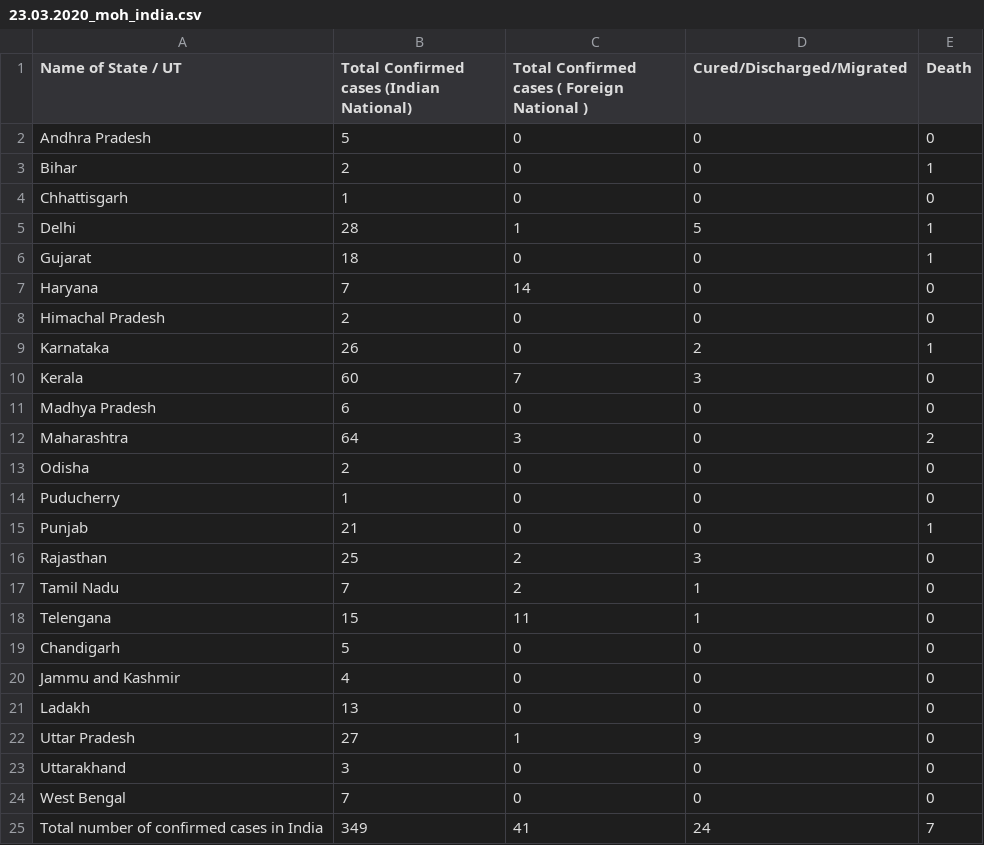
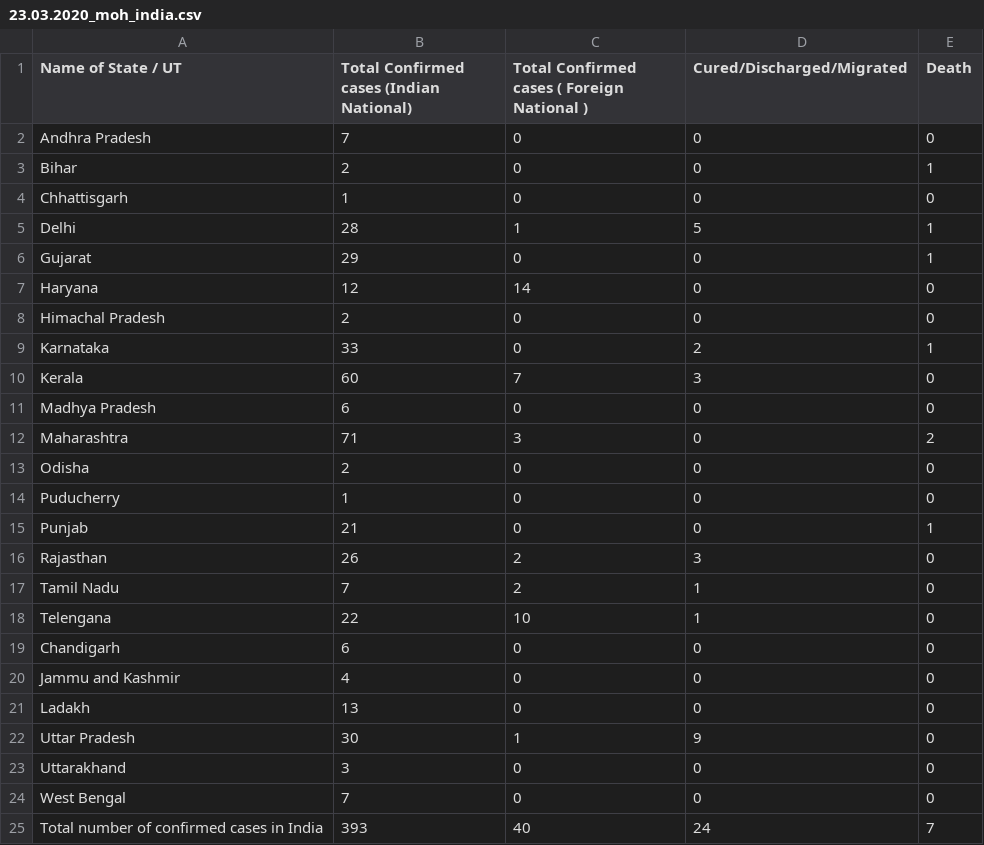
Before and after one commit to dc-aichara/COVID19-India-Tracker, a CSV file: data/23.03.2020_moh_india.csv, drawn as a sheet.

```diff
--- a/data/23.03.2020_moh_india.csv
+++ b/data/23.03.2020_moh_india.csv
@@ -1,3 +1,3 @@
 Name of State / UT,Total Confirmed cases (Indian National),Total Confirmed cases ( Foreign National ),Cured/Discharged/Migrated,Death
-Andhra Pradesh,5,0,0,0
+Andhra Pradesh,7,0,0,0
 Bihar,2,0,0,1
@@ -5,9 +5,9 @@ Chhattisgarh,1,0,0,0
 Delhi,28,1,5,1
-Gujarat,18,0,0,1
-Haryana,7,14,0,0
+Gujarat,29,0,0,1
+Haryana,12,14,0,0
 Himachal Pradesh,2,0,0,0
-Karnataka,26,0,2,1
+Karnataka,33,0,2,1
 Kerala,60,7,3,0
 Madhya Pradesh,6,0,0,0
-Maharashtra,64,3,0,2
+Maharashtra,71,3,0,2
 Odisha,2,0,0,0
@@ -15,11 +15,11 @@ Puducherry,1,0,0,0
 Punjab,21,0,0,1
-Rajasthan,25,2,3,0
+Rajasthan,26,2,3,0
 Tamil Nadu,7,2,1,0
-Telengana,15,11,1,0
-Chandigarh,5,0,0,0
+Telengana,22,10,1,0
+Chandigarh,6,0,0,0
 Jammu and Kashmir,4,0,0,0
 Ladakh,13,0,0,0
-Uttar Pradesh,27,1,9,0
+Uttar Pradesh,30,1,9,0
 Uttarakhand,3,0,0,0
 West Bengal,7,0,0,0
-Total number of confirmed cases in India,349,41,24,7
+Total number of confirmed cases in India,393,40,24,7
```
Also changed, not shown: 1 other file.
